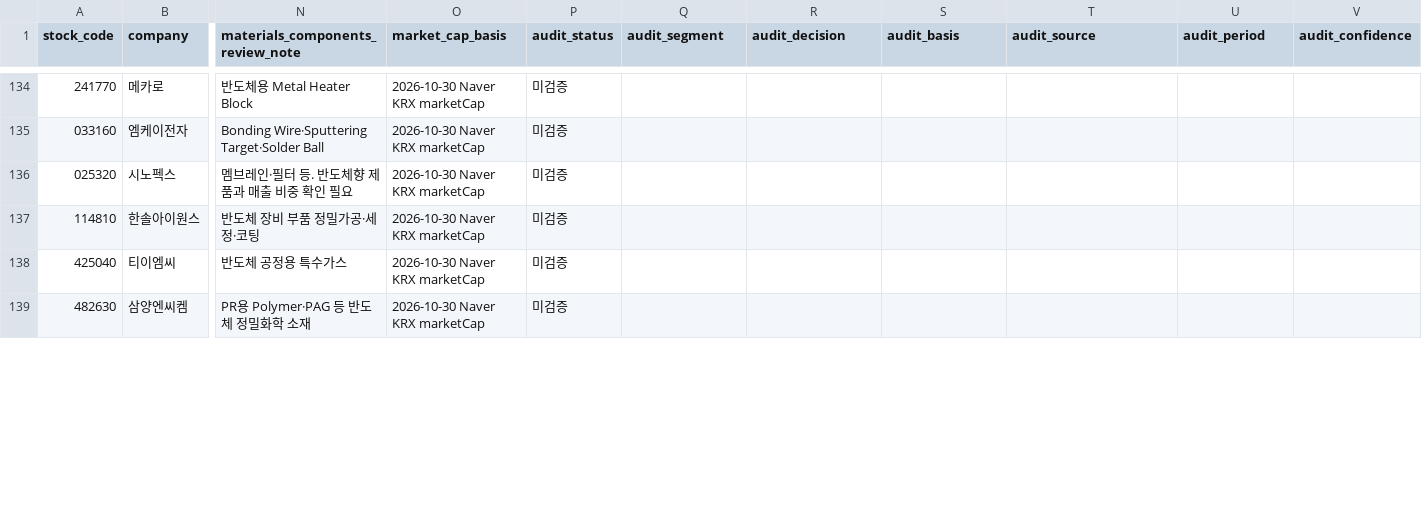
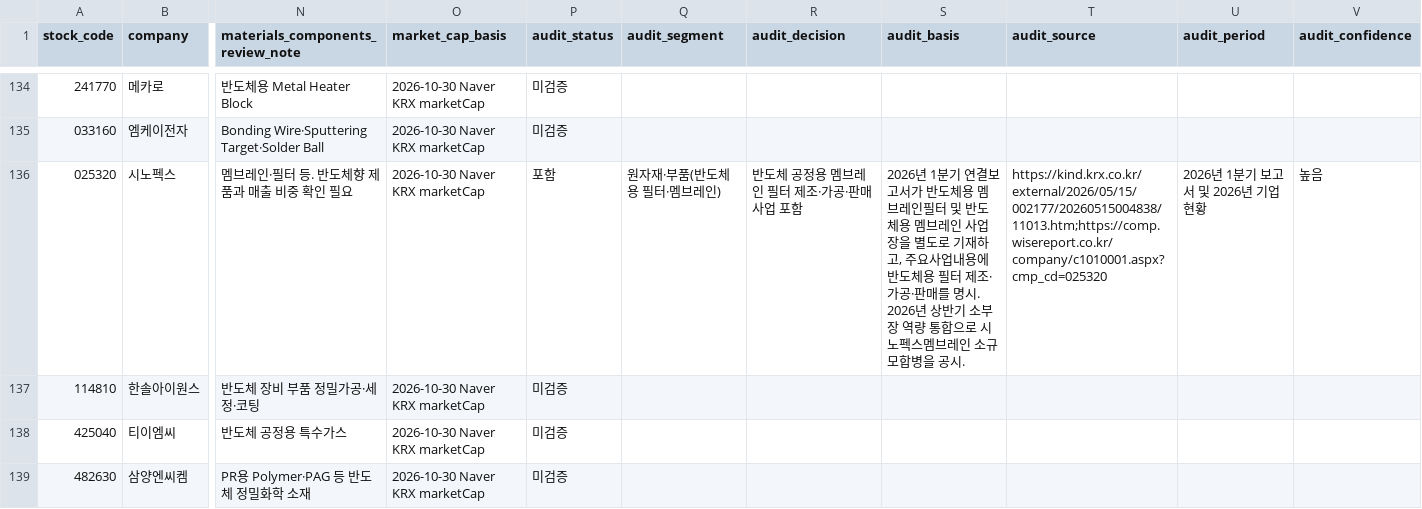
Before and after one commit to captaincatb-web/Sangsaengnews, a CSV file: scripts/semi_combined_review.csv, drawn as a sheet; only a part is shown, gaps mark what is left out; the diff covers the shown part only; the diff names each change by its address in the sheet, - before the commit and + after, or states it on an @@ line.

Commit message:
Expand evidence-based semiconductor business audit across combined universe

```diff
--- a/scripts/semi_combined_review.csv
+++ b/scripts/semi_combined_review.csv
-P136 (audit_status): 미검증
+P136 (audit_status): 포함
-Q136 (audit_segment): (empty)
+Q136 (audit_segment): 원자재·부품(반도체용 필터·멤브레인)
-R136 (audit_decision): (empty)
+R136 (audit_decision): 반도체 공정용 멤브레인 필터 제조·가공·판매 사업 포함
-S136 (audit_basis): (empty)
+S136 (audit_basis): 2026년 1분기 연결보고서가 반도체용 멤브레인필터 및 반도체용 멤브레인 사업장을 별도로 기재하고, 주요사업내용에 반도체용 필터 제조·가공·판매를 명시. 2026년 상반기 소부장 역량 통합으로 시노펙스멤브레인 소규모합병을 공시.
-T136 (audit_source): (empty)
+T136 (audit_source): https://kind.krx.co.kr/external/2026/05/15/002177/20260515004838/11013.htm;https://comp.wisereport.co.kr/company/c1010001.aspx?cmp_cd=025320
-U136 (audit_period): (empty)
+U136 (audit_period): 2026년 1분기 보고서 및 2026년 기업현황
-V136 (audit_confidence): (empty)
+V136 (audit_confidence): 높음
```
Also changed, not shown: 72 edited cells elsewhere in this file.
